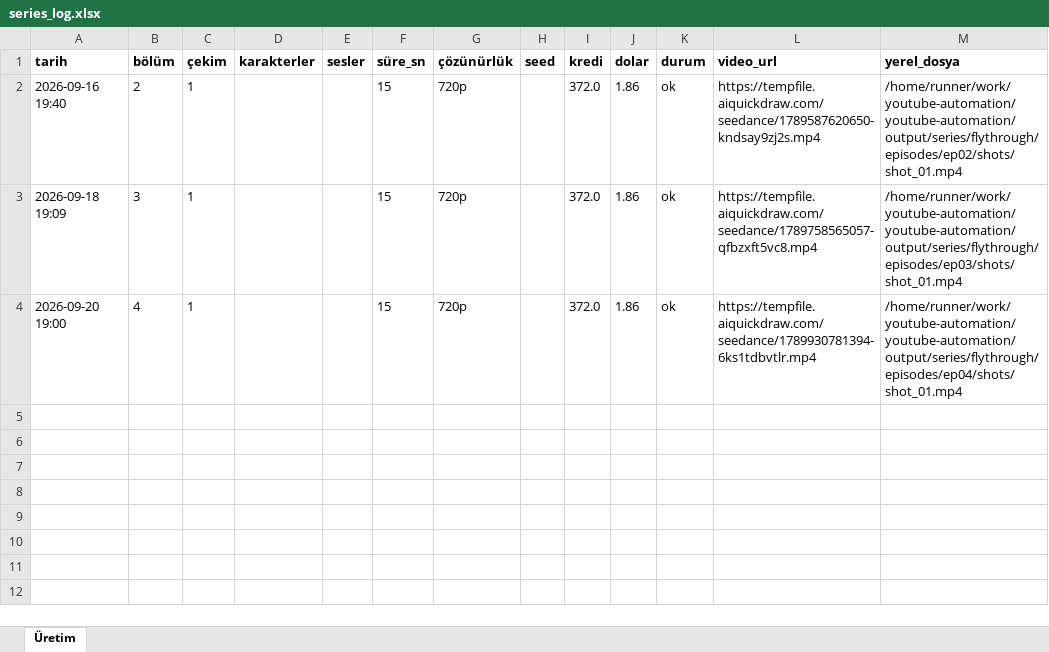
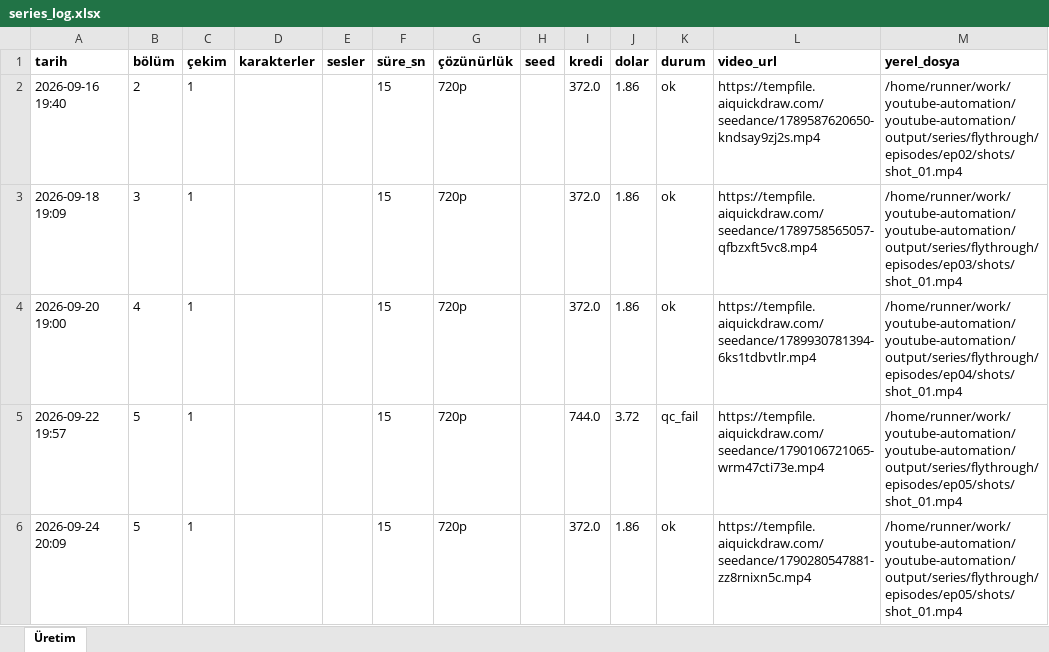
Before and after one commit to Wolkchen00/youtube-automation, an Excel workbook: galactic_experience/flythrough/series_log.xlsx, sheet Üretim, drawn as a sheet; values as stored, in another font and other column widths than the file's, no borders; the diff names each change by its address in the sheet, - before the commit and + after, or states it on an @@ line.

```diff
--- a/galactic_experience/flythrough/series_log.xlsx (sheet Üretim)
+++ b/galactic_experience/flythrough/series_log.xlsx (sheet Üretim)
+row 5: 2026-09-22 19:57 | 5 | 1 |  |  | 15 | 720p |  | 744.0 | 3.72 | qc_fail | https://tempfile.aiquickdraw.com/seedance/1790106721065-wrm47cti73e.mp4 | /home/runner/work/youtube-automation/youtube-automation/output/series/flythrough/episodes/ep05/shots/shot_01.mp4
+row 6: 2026-09-24 20:09 | 5 | 1 |  |  | 15 | 720p |  | 372.0 | 1.86 | ok | https://tempfile.aiquickdraw.com/seedance/1790280547881-zz8rnixn5c.mp4 | /home/runner/work/youtube-automation/youtube-automation/output/series/flythrough/episodes/ep05/shots/shot_01.mp4
```
Also changed, not shown: 8 other files.
